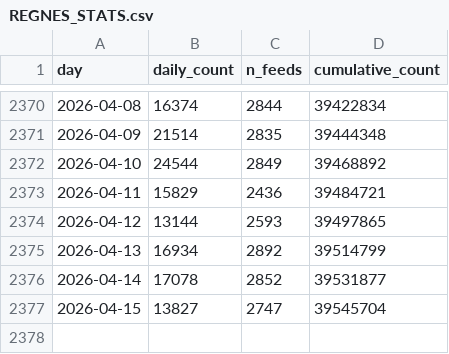
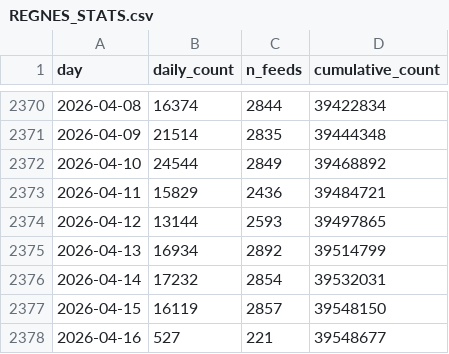
Before and after one commit to tombroekel/REGENS_exchange, a CSV file: REGNES_STATS.csv, drawn as a sheet; only a part is shown, gaps mark what is left out.

```diff
--- a/REGNES_STATS.csv
+++ b/REGNES_STATS.csv
@@ -2375,3 +2375,4 @@ day,daily_count,n_feeds,cumulative_count
 2026-04-13,16934,2892,39514799
-2026-04-14,17078,2852,39531877
-2026-04-15,13827,2747,39545704
+2026-04-14,17232,2854,39532031
+2026-04-15,16119,2857,39548150
+2026-04-16,527,221,39548677
```
Also changed, not shown: 2 other files.
